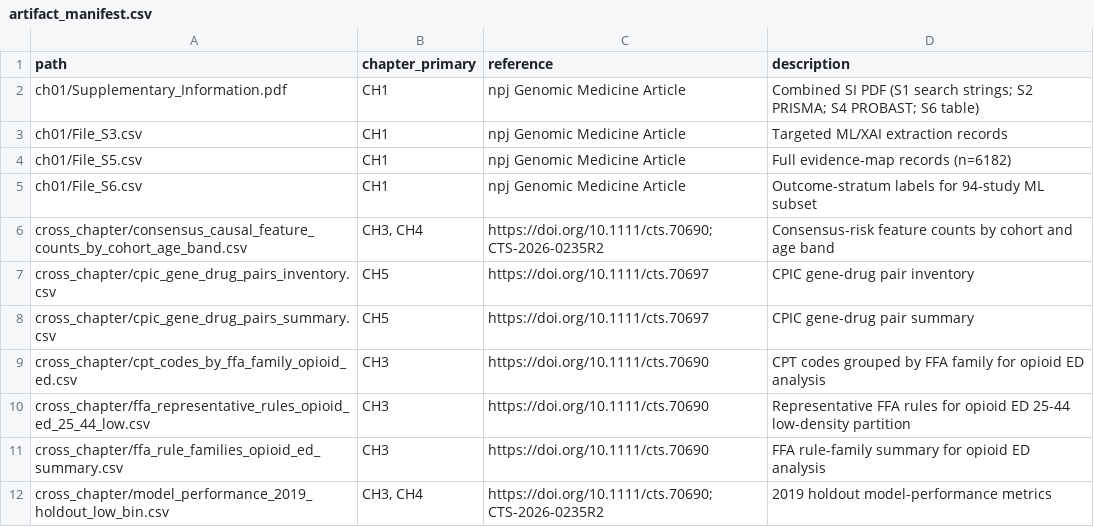
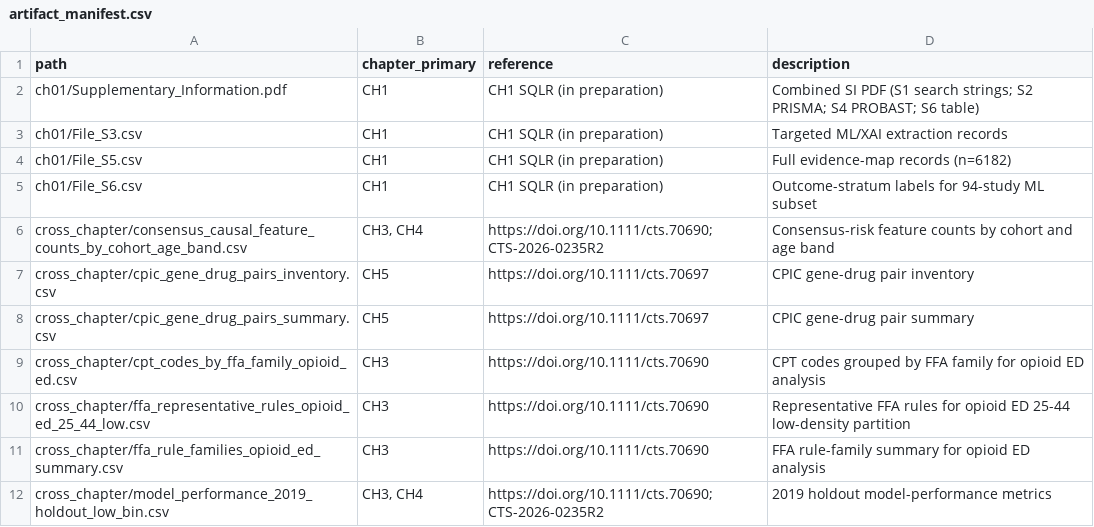
Before and after one commit to Jerome3590/pgx-analysis, a CSV file: public-manuscript/artifacts/artifact_manifest.csv, drawn as a sheet.

Commit message:
Update public manuscript status to list only accepted or published venues.

```diff
--- a/public-manuscript/artifacts/artifact_manifest.csv
+++ b/public-manuscript/artifacts/artifact_manifest.csv
@@ -1,6 +1,6 @@
 path,chapter_primary,reference,description
-ch01/Supplementary_Information.pdf,CH1,npj Genomic Medicine Article,Combined SI PDF (S1 search strings; S2 PRISMA; S4 PROBAST; S6 table)
-ch01/File_S3.csv,CH1,npj Genomic Medicine Article,Targeted ML/XAI extraction records
-ch01/File_S5.csv,CH1,npj Genomic Medicine Article,Full evidence-map records (n=6182)
-ch01/File_S6.csv,CH1,npj Genomic Medicine Article,Outcome-stratum labels for 94-study ML subset
+ch01/Supplementary_Information.pdf,CH1,CH1 SQLR (in preparation),Combined SI PDF (S1 search strings; S2 PRISMA; S4 PROBAST; S6 table)
+ch01/File_S3.csv,CH1,CH1 SQLR (in preparation),Targeted ML/XAI extraction records
+ch01/File_S5.csv,CH1,CH1 SQLR (in preparation),Full evidence-map records (n=6182)
+ch01/File_S6.csv,CH1,CH1 SQLR (in preparation),Outcome-stratum labels for 94-study ML subset
 cross_chapter/consensus_causal_feature_counts_by_cohort_age_band.csv,"CH3, CH4",https://doi.org/10.1111/cts.70690; CTS-2026-0235R2,Consensus-risk feature counts by cohort and age band
```
Also changed, not shown: 3 other files.
